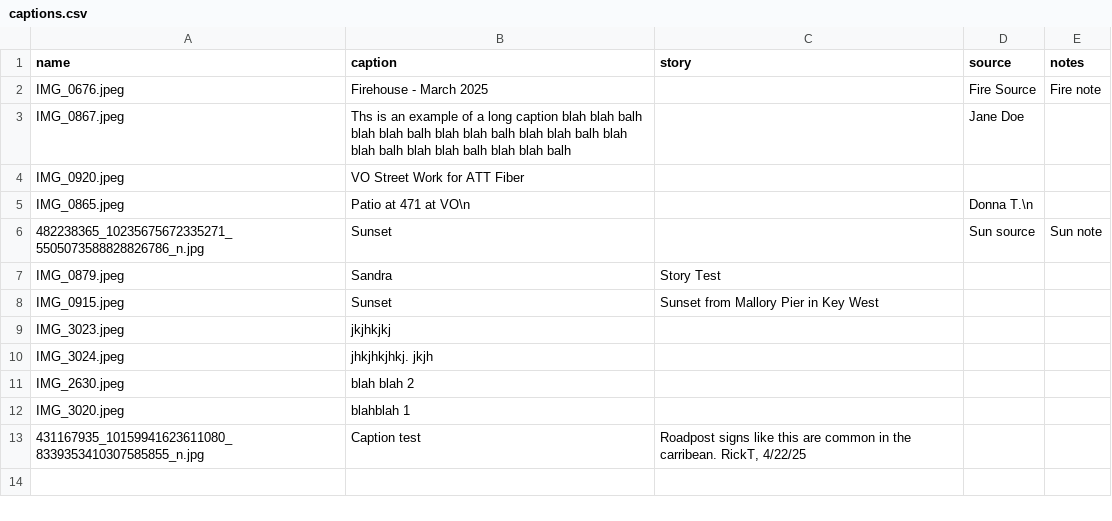
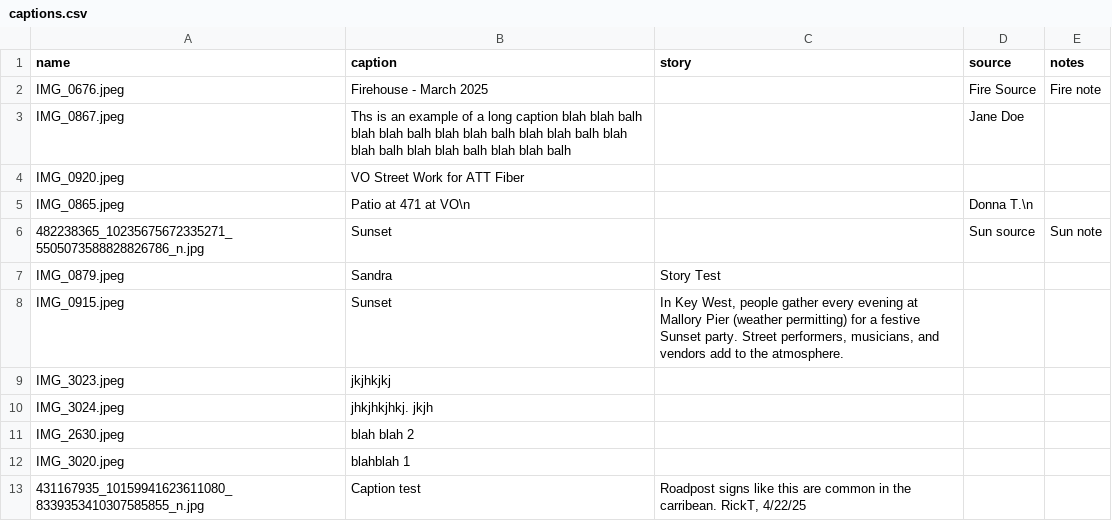
Before and after one commit to rtpub/slideshow1, a CSV file: captions.csv, drawn as a sheet.

Commit message:
Update captions.csv

```diff
--- a/captions.csv
+++ b/captions.csv
@@ -7,3 +7,3 @@ name,caption,story,source,notes
 "IMG_0879.jpeg","Sandra","Story Test","",""
-"IMG_0915.jpeg","Sunset","Sunset from Mallory Pier in Key West","",""
+"IMG_0915.jpeg","Sunset","In Key West, people gather every evening at Mallory Pier (weather permitting) for a festive Sunset party.  Street performers, musicians, and vendors add to the atmosphere.","",""
 "IMG_3023.jpeg","jkjhkjkj","","",""
```
